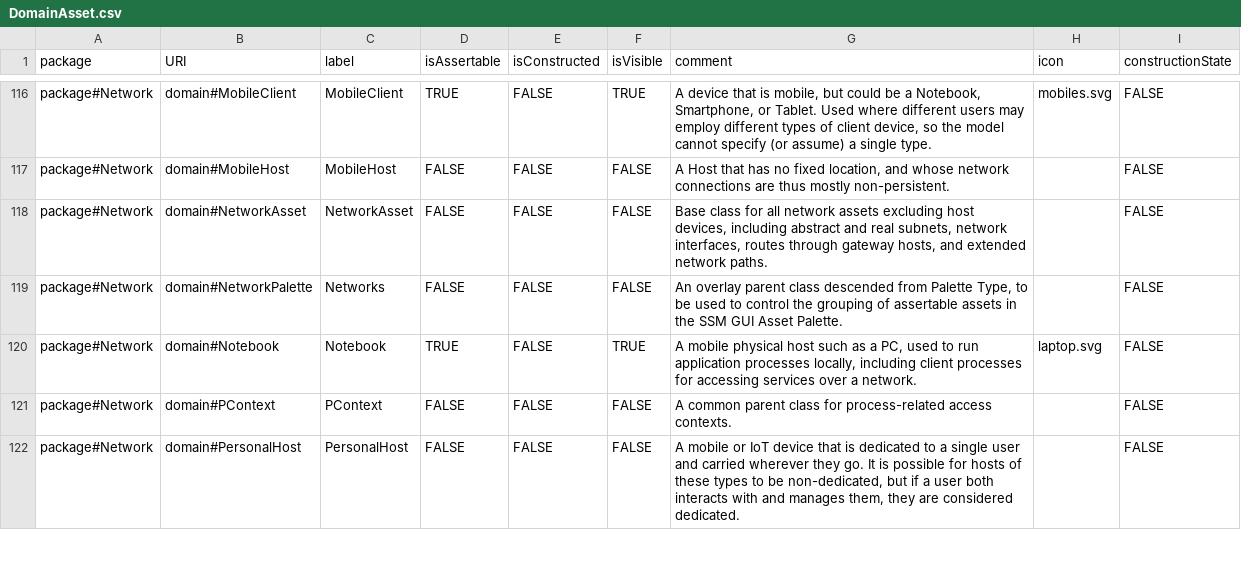
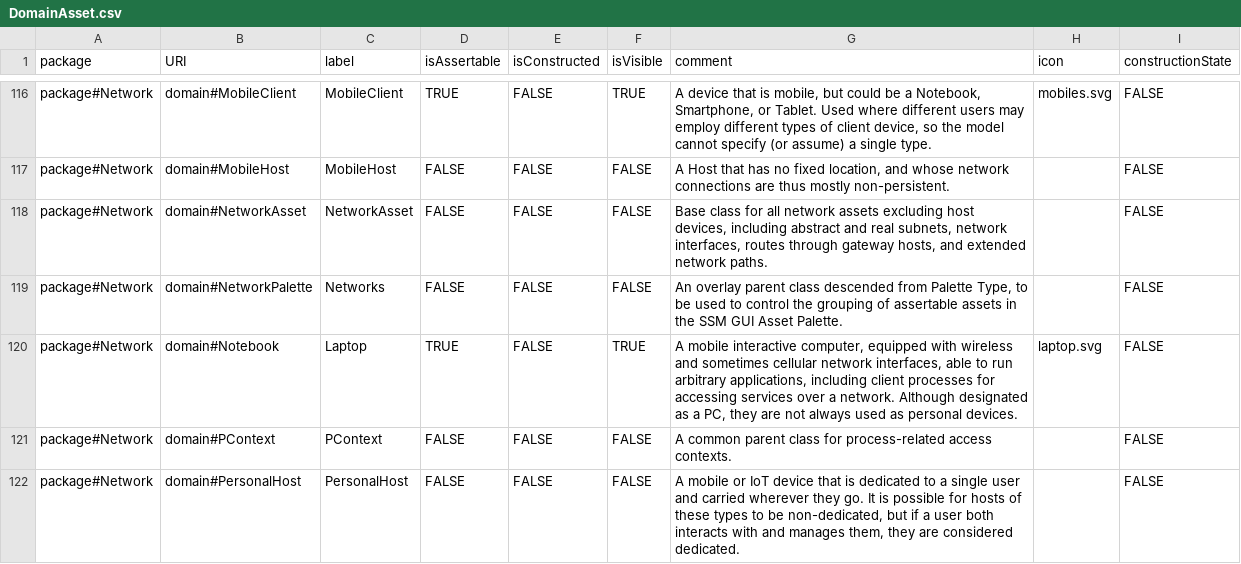
Before and after one commit to Spyderisk/domain-network, a CSV file: csv/DomainAsset.csv, drawn as a sheet; only a part is shown, gaps mark what is left out.

Commit message:
Fixed bug in construction pattern DCCVH-LS+LS, addressing #73. Also modified label and description for the asset subclass Notebook, addressing #74.

```diff
--- a/csv/DomainAsset.csv
+++ b/csv/DomainAsset.csv
@@ -119,3 +119,3 @@ package#Network,domain#NetworkAsset,NetworkAsset,FALSE,FALSE,FALSE,"Base class f
 package#Network,domain#NetworkPalette,Networks,FALSE,FALSE,FALSE,"An overlay parent class descended from Palette Type, to be used to control the grouping of assertable assets in the SSM GUI Asset Palette.",,FALSE
-package#Network,domain#Notebook,Notebook,TRUE,FALSE,TRUE,"A mobile physical host such as a PC, used to run application processes locally, including client processes for accessing services over a network.",laptop.svg,FALSE
+package#Network,domain#Notebook,Laptop,TRUE,FALSE,TRUE,"A mobile interactive computer, equipped with wireless and sometimes cellular network interfaces, able to run arbitrary applications, including client processes for accessing services over a network. Although designated as a PC, they are not always used as personal devices.",laptop.svg,FALSE
 package#Network,domain#PContext,PContext,FALSE,FALSE,FALSE,A common parent class for process-related access contexts.,,FALSE
```
Also changed, not shown: csv/ConstructionPatternLinks.csv.
